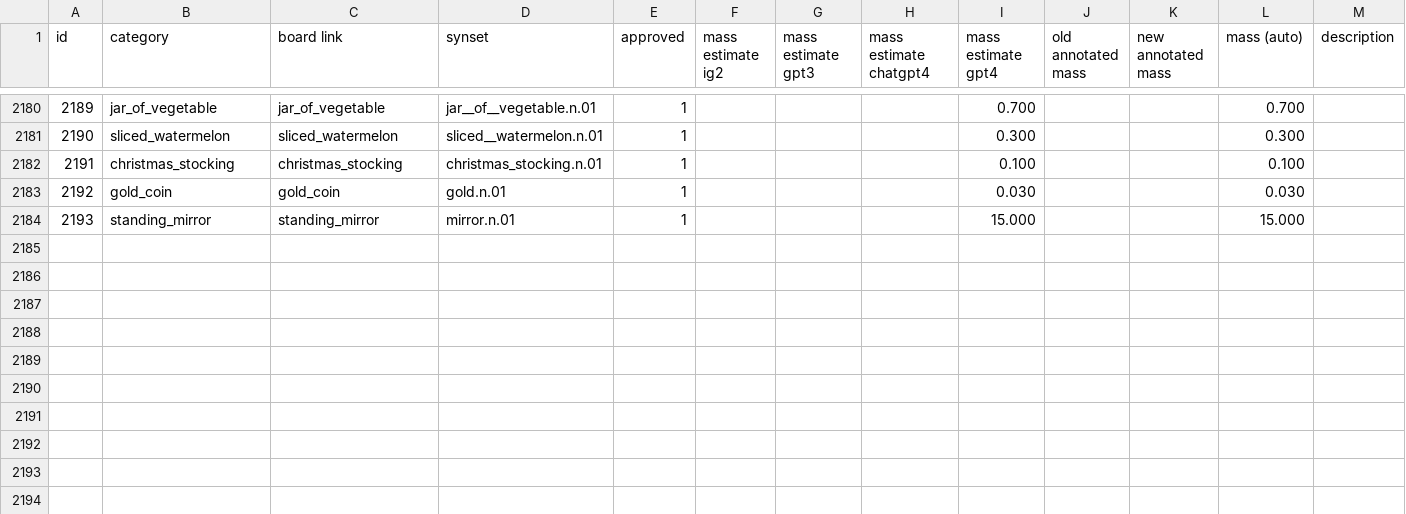
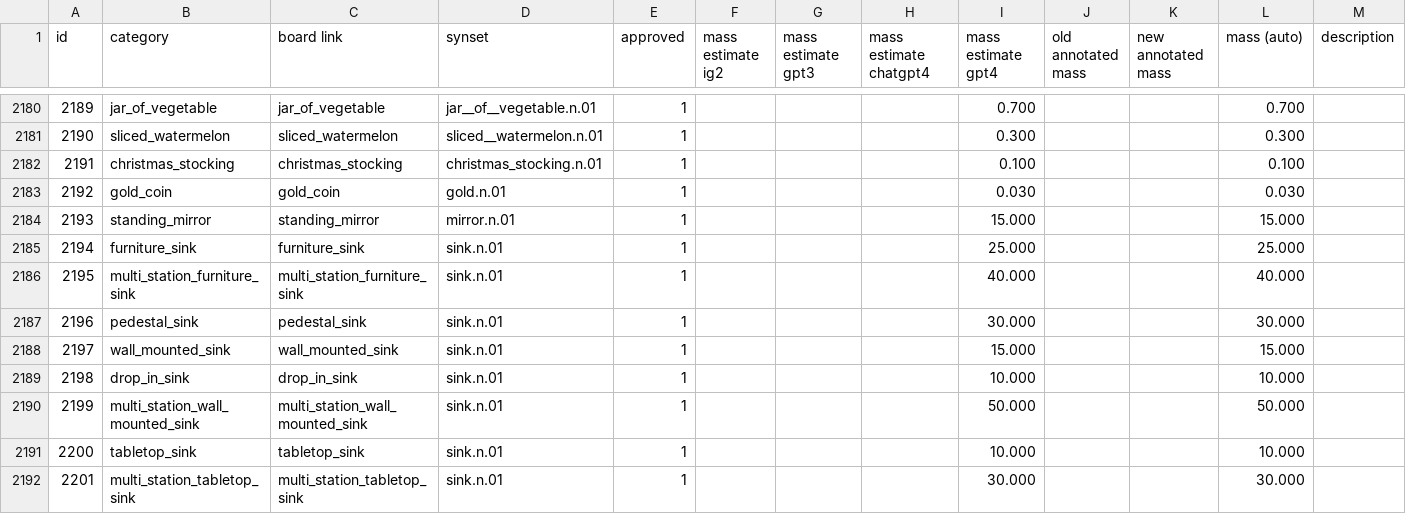
Before and after one commit to embodied-agent-eval/bddl, a CSV file: bddl/generated_data/category_mapping.csv, drawn as a sheet; only a part is shown, gaps mark what is left out; rows hold the shown columns only; the diff names each change by its address in the sheet, - before the commit and + after, or states it on an @@ line.

```diff
--- a/bddl/generated_data/category_mapping.csv
+++ b/bddl/generated_data/category_mapping.csv
+row 2185: 2194 | furniture_sink | furniture_sink | sink.n.01 | 1 |  |  |  | 25.000 |  |  | 25.000
+row 2186: 2195 | multi_station_furniture_sink | multi_station_furniture_sink | sink.n.01 | 1 |  |  |  | 40.000 |  |  | 40.000
+row 2187: 2196 | pedestal_sink | pedestal_sink | sink.n.01 | 1 |  |  |  | 30.000 |  |  | 30.000
+row 2188: 2197 | wall_mounted_sink | wall_mounted_sink | sink.n.01 | 1 |  |  |  | 15.000 |  |  | 15.000
+row 2189: 2198 | drop_in_sink | drop_in_sink | sink.n.01 | 1 |  |  |  | 10.000 |  |  | 10.000
+row 2190: 2199 | multi_station_wall_mounted_sink | multi_station_wall_mounted_sink | sink.n.01 | 1 |  |  |  | 50.000 |  |  | 50.000
+row 2191: 2200 | tabletop_sink | tabletop_sink | sink.n.01 | 1 |  |  |  | 10.000 |  |  | 10.000
+row 2192: 2201 | multi_station_tabletop_sink | multi_station_tabletop_sink | sink.n.01 | 1 |  |  |  | 30.000 |  |  | 30.000
```
Also changed, not shown: bddl/generated_data/object_renames.csv, 2 other files.
